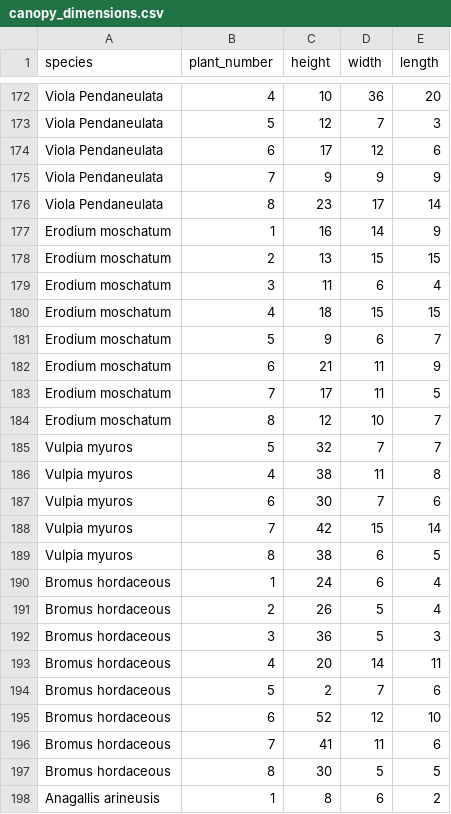
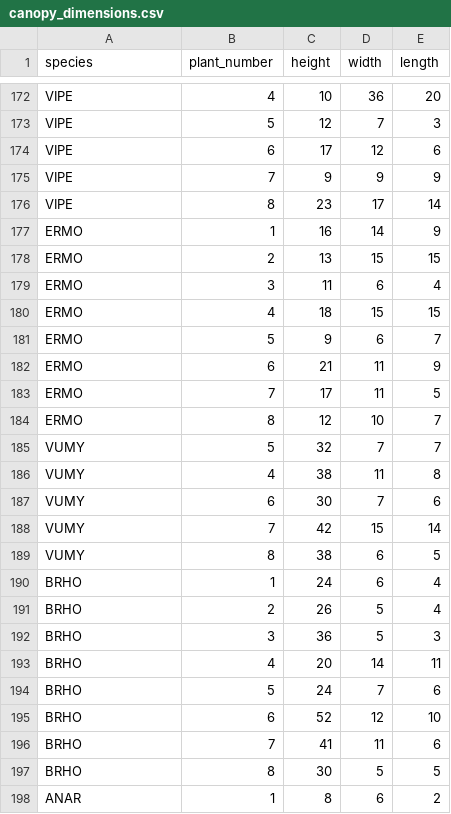
Before and after one commit to akleinhesselink/sedgwicktraits, a CSV file: data-raw/canopy_dimensions.csv, drawn as a sheet; only a part is shown, gaps mark what is left out; the diff covers the shown part only; the diff names each change by its address in the sheet, - before the commit and + after, or states it on an @@ line.

```diff
--- a/data-raw/canopy_dimensions.csv
+++ b/data-raw/canopy_dimensions.csv
-A172:A176 (species): Viola Pendaneulata
+A172:A176 (species): VIPE
-A177:A184 (species): Erodium moschatum
+A177:A184 (species): ERMO
-A185:A189 (species): Vulpia myuros
+A185:A189 (species): VUMY
-A190:A197 (species): Bromus hordaceous
+A190:A197 (species): BRHO
-C194 (height): 2
+C194 (height): 24
-A198 (species): Anagallis arineusis
+A198 (species): ANAR
```
Also changed, not shown: 84 edited cells elsewhere in this file, data-raw/aboveground_biomass_weights.csv, 1 other file.
